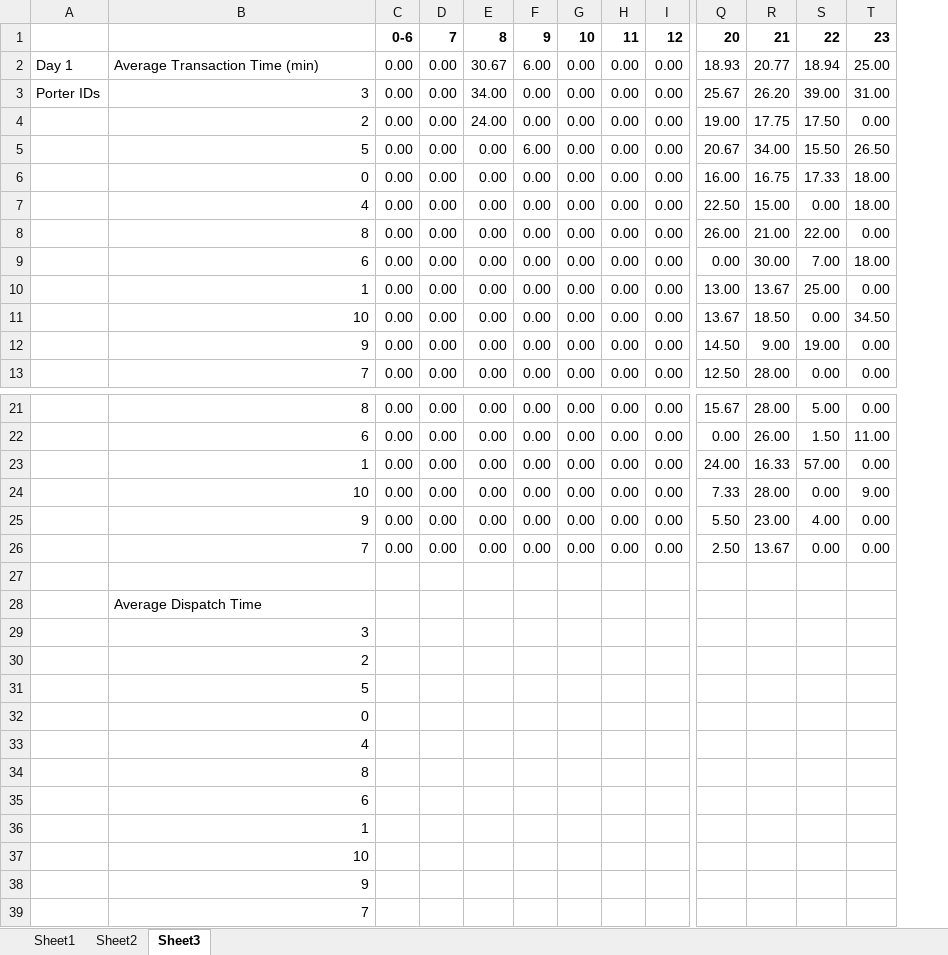
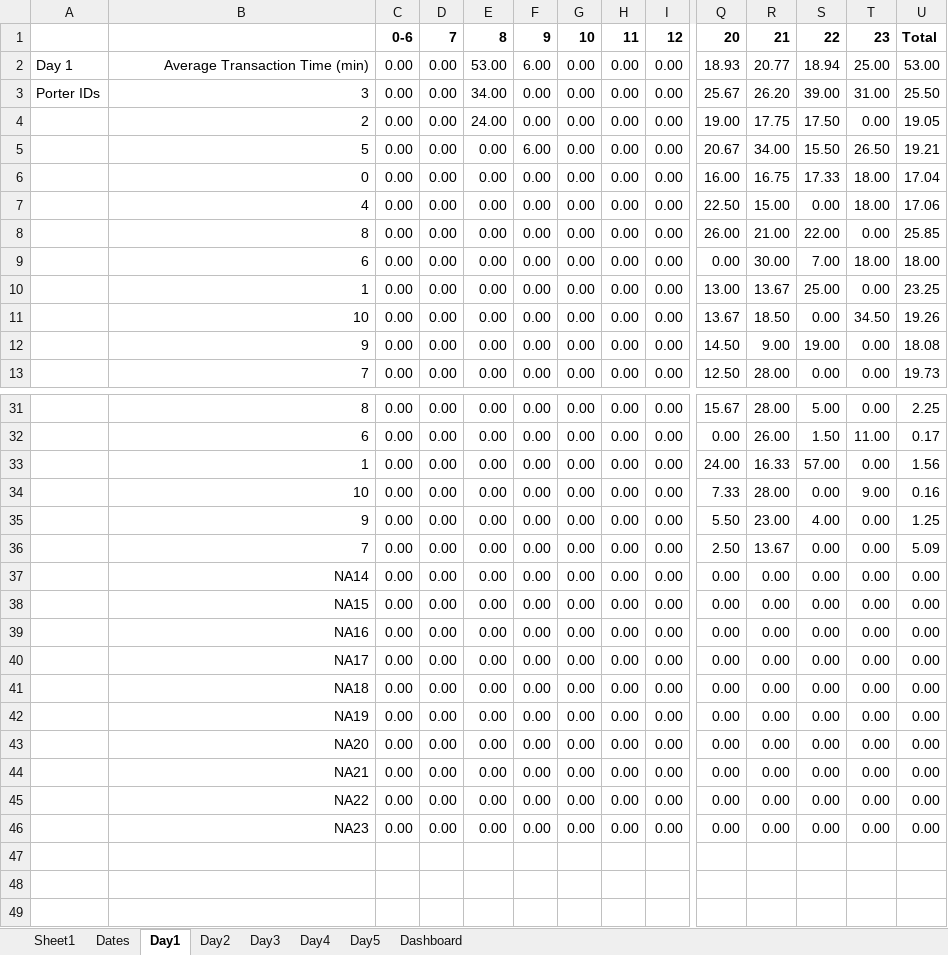
Before and after one commit to vkondrav/Porter-Simulation, an Excel workbook: Simulation Prototype/dashboard.xlsm, sheet Day1, drawn as a sheet; only a part is shown, gaps mark what is left out; values as stored, in another font and other column widths than the file's, no borders; removed rows and columns are numbered as before the commit, all else as after; rows hold the shown columns only; the diff covers the shown part only; the diff names each change by its address in the sheet, - before the commit and + after, or states it on an @@ line.

Commit message:
ready dashboard

```diff
--- a/Simulation Prototype/dashboard.xlsm (sheet Day1)
+++ b/Simulation Prototype/dashboard.xlsm (sheet Day1)
-sheet tab: Sheet2
+sheet tab: Dates
-sheet tab: Sheet3
+sheet tab: Day1
+sheet tab: Day2
+sheet tab: Day3
+sheet tab: Day4
+sheet tab: Day5
+sheet tab: Dashboard
+column U, rows 1-13: Total | 53.00 | 25.50 | 19.05 | 19.21 | 17.04 | 17.06 | 25.85 | 18.00 | 23.25 | 19.26 | 18.08 | 19.73; rows 31-37: 2.25 | 0.17 | 1.56 | 0.16 | 1.25 | 5.09 | 0.00
-B2 alignment: left
+B2 alignment: right
-E2: 30.67
+E2: 53.00
-row 37: (empty)
+row 37:  | NA14 | 0.00 | 0.00 | 0.00 | 0.00 | 0.00 | 0.00 | 0.00 | 0.00 | 0.00 | 0.00 | 0.00 | 0.00
-row 28:  | Average Dispatch Time
-row 29:  | 3
-row 30:  | 2
-row 31:  | 5
-row 32:  | 0
-row 33:  | 4
-row 34:  | 8
-row 35:  | 6
-row 36:  | 1
-row 37:  | 10
-row 38:  | 9
-row 39:  | 7
+row 38:  | NA15 | 0.00 | 0.00 | 0.00 | 0.00 | 0.00 | 0.00 | 0.00 | 0.00 | 0.00 | 0.00 | 0.00 | 0.00
+row 39:  | NA16 | 0.00 | 0.00 | 0.00 | 0.00 | 0.00 | 0.00 | 0.00 | 0.00 | 0.00 | 0.00 | 0.00 | 0.00
+row 40:  | NA17 | 0.00 | 0.00 | 0.00 | 0.00 | 0.00 | 0.00 | 0.00 | 0.00 | 0.00 | 0.00 | 0.00 | 0.00
+row 41:  | NA18 | 0.00 | 0.00 | 0.00 | 0.00 | 0.00 | 0.00 | 0.00 | 0.00 | 0.00 | 0.00 | 0.00 | 0.00
+row 42:  | NA19 | 0.00 | 0.00 | 0.00 | 0.00 | 0.00 | 0.00 | 0.00 | 0.00 | 0.00 | 0.00 | 0.00 | 0.00
+row 43:  | NA20 | 0.00 | 0.00 | 0.00 | 0.00 | 0.00 | 0.00 | 0.00 | 0.00 | 0.00 | 0.00 | 0.00 | 0.00
+row 44:  | NA21 | 0.00 | 0.00 | 0.00 | 0.00 | 0.00 | 0.00 | 0.00 | 0.00 | 0.00 | 0.00 | 0.00 | 0.00
+row 45:  | NA22 | 0.00 | 0.00 | 0.00 | 0.00 | 0.00 | 0.00 | 0.00 | 0.00 | 0.00 | 0.00 | 0.00 | 0.00
+row 46:  | NA23 | 0.00 | 0.00 | 0.00 | 0.00 | 0.00 | 0.00 | 0.00 | 0.00 | 0.00 | 0.00 | 0.00 | 0.00
```
Also changed, not shown: 10 added rows, 8 edited cells and cell formats elsewhere in this sheet, sheet Dates, formulas that keep their value, charts or pictures.
